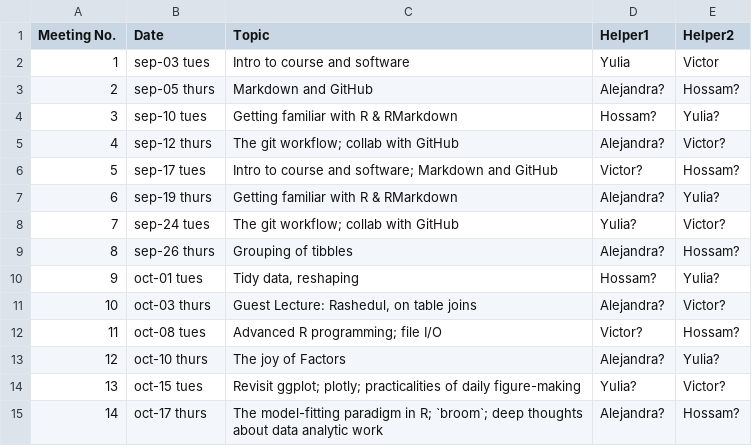
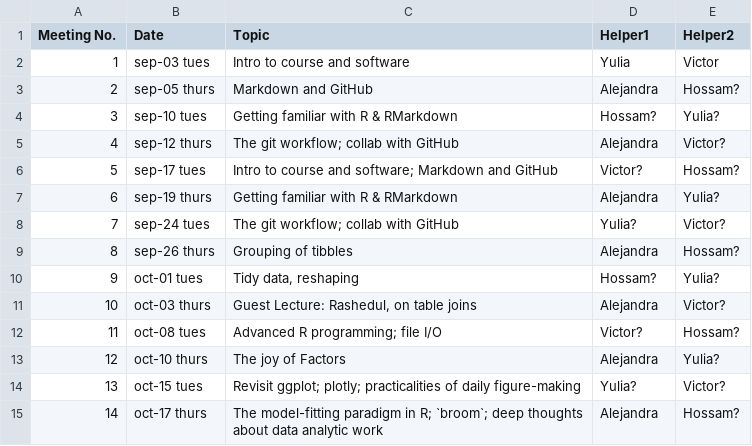
Before and after one commit to UBC-STAT/stat545.stat.ubc.ca, a CSV file: content/cm_schedule-545a.csv, drawn as a sheet.

Commit message:
add alejandra info

```diff
--- a/content/cm_schedule-545a.csv
+++ b/content/cm_schedule-545a.csv
@@ -2,14 +2,14 @@
 1,sep-03 tues,Intro to course and software,Yulia,Victor
-2,sep-05 thurs,Markdown and GitHub,Alejandra?,Hossam?
+2,sep-05 thurs,Markdown and GitHub,Alejandra,Hossam?
 3,sep-10 tues,Getting familiar with R & RMarkdown,Hossam?,Yulia?
-4,sep-12 thurs,The git workflow; collab with GitHub,Alejandra?,Victor?
+4,sep-12 thurs,The git workflow; collab with GitHub,Alejandra,Victor?
 5,sep-17 tues,Intro to course and software; Markdown and GitHub,Victor?,Hossam?
-6,sep-19 thurs,Getting familiar with R & RMarkdown,Alejandra?,Yulia?
+6,sep-19 thurs,Getting familiar with R & RMarkdown,Alejandra,Yulia?
 7,sep-24 tues,The git workflow; collab with GitHub,Yulia?,Victor?
-8,sep-26 thurs,Grouping of tibbles,Alejandra?,Hossam?
+8,sep-26 thurs,Grouping of tibbles,Alejandra,Hossam?
 9,oct-01 tues,"Tidy data, reshaping",Hossam?,Yulia?
-10,oct-03 thurs,"Guest Lecture: Rashedul, on table joins",Alejandra?,Victor?
+10,oct-03 thurs,"Guest Lecture: Rashedul, on table joins",Alejandra,Victor?
 11,oct-08 tues,Advanced R programming; file I/O,Victor?,Hossam?
-12,oct-10 thurs,The joy of Factors,Alejandra?,Yulia?
+12,oct-10 thurs,The joy of Factors,Alejandra,Yulia?
 13,oct-15 tues,Revisit ggplot; plotly; practicalities of daily figure-making,Yulia?,Victor?
-14,oct-17 thurs,The model-fitting paradigm in R; `broom`; deep thoughts about data analytic work,Alejandra?,Hossam?
+14,oct-17 thurs,The model-fitting paradigm in R; `broom`; deep thoughts about data analytic work,Alejandra,Hossam?
```
Also changed, not shown: content/officehours-545a.csv, 4 other files.
